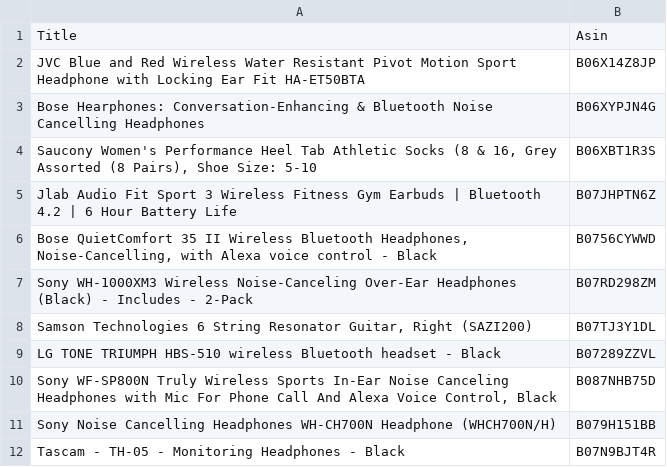
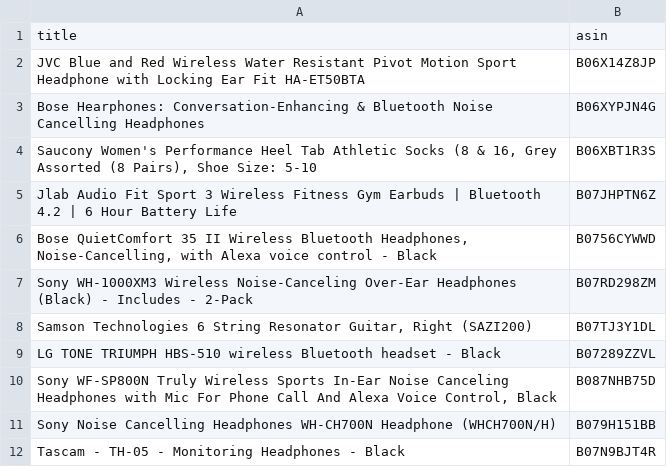
Before and after one commit to AlexBlokhin1/flask_test_api, a CSV file: static/products.csv, drawn as a sheet.

```diff
--- a/static/products.csv
+++ b/static/products.csv
@@ -1,2 +1,2 @@
-Title,Asin
+title,asin
 JVC Blue and Red Wireless Water Resistant Pivot Motion Sport Headphone with Locking Ear Fit HA-ET50BTA,B06X14Z8JP
```
Also changed, not shown: static/reviews.csv, 6 other files.
